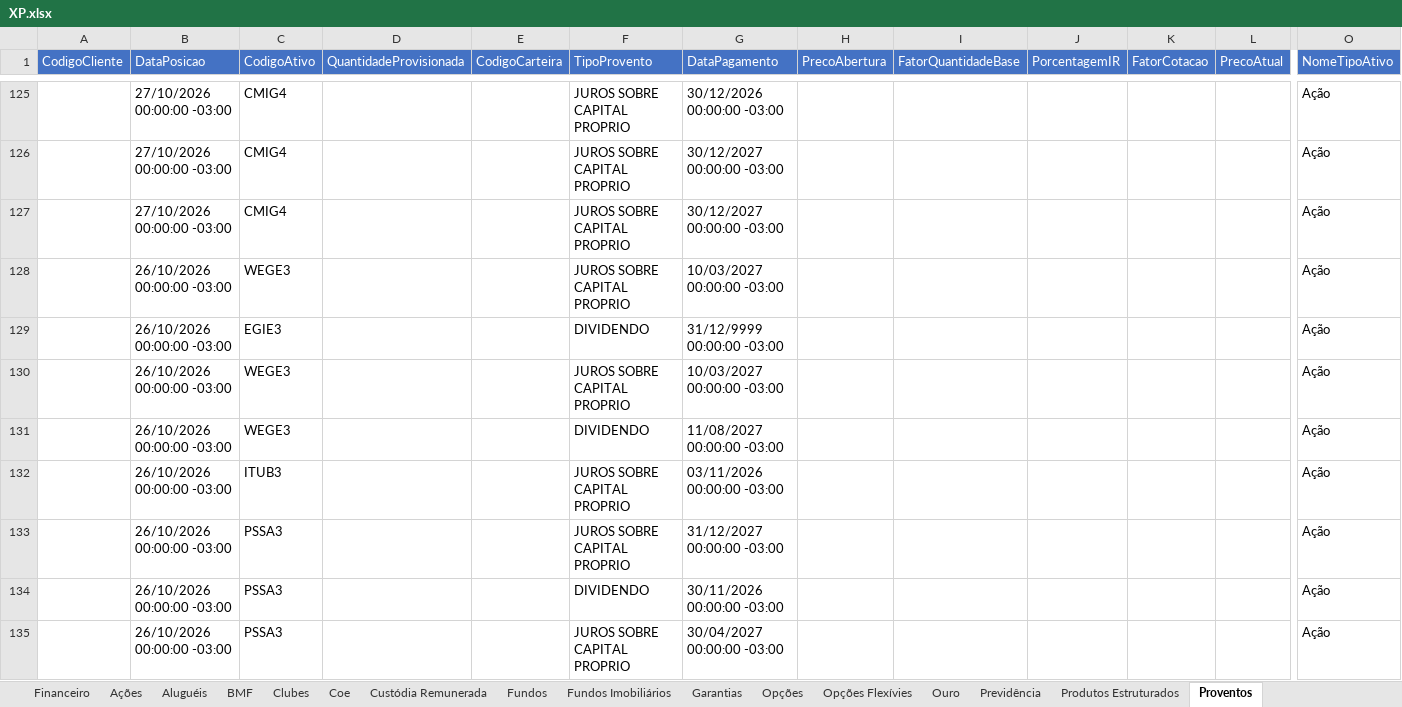
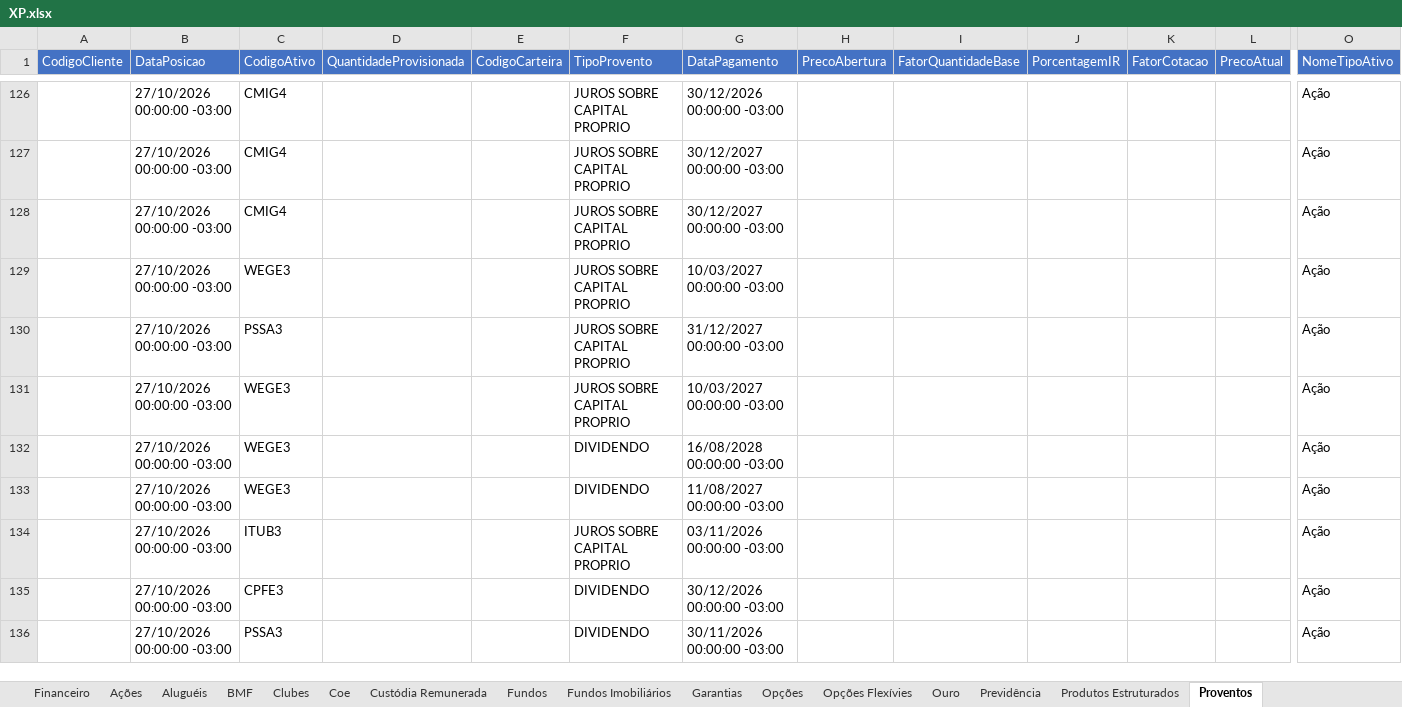
Before and after one commit to AloacaoMWealth/alocationmwealth, an Excel workbook: posicoes/XP.xlsx, sheet Proventos, drawn as a sheet; only a part is shown, gaps mark what is left out; values as stored, in another font and other column widths than the file's, no borders; removed rows and columns are numbered as before the commit, all else as after; rows hold the shown columns only; the diff covers the shown part only; the diff names each change by its address in the sheet, - before the commit and + after, or states it on an @@ line.

```diff
--- a/posicoes/XP.xlsx (sheet Proventos)
+++ b/posicoes/XP.xlsx (sheet Proventos)
-row 128:  | 26/10/2026 00:00:00 -03:00 | WEGE3 |  |  | JUROS SOBRE CAPITAL PROPRIO | 10/03/2027 00:00:00 -03:00 |  |  |  |  |  | Ação
+row 129:  | 27/10/2026 00:00:00 -03:00 | WEGE3 |  |  | JUROS SOBRE CAPITAL PROPRIO | 10/03/2027 00:00:00 -03:00 |  |  |  |  |  | Ação
+row 130:  | 27/10/2026 00:00:00 -03:00 | PSSA3 |  |  | JUROS SOBRE CAPITAL PROPRIO | 31/12/2027 00:00:00 -03:00 |  |  |  |  |  | Ação
+row 131:  | 27/10/2026 00:00:00 -03:00 | WEGE3 |  |  | JUROS SOBRE CAPITAL PROPRIO | 10/03/2027 00:00:00 -03:00 |  |  |  |  |  | Ação
-B132 (DataPosicao): 26/10/2026 00:00:00 -03:00
+B132 (DataPosicao): 27/10/2026 00:00:00 -03:00
-C132 (CodigoAtivo): EGIE3
+C132 (CodigoAtivo): WEGE3
-G132 (DataPagamento): 31/12/9999 00:00:00 -03:00
+G132 (DataPagamento): 16/08/2028 00:00:00 -03:00
-row 130:  | 26/10/2026 00:00:00 -03:00 | WEGE3 |  |  | JUROS SOBRE CAPITAL PROPRIO | 10/03/2027 00:00:00 -03:00 |  |  |  |  |  | Ação
-B133 (DataPosicao): 26/10/2026 00:00:00 -03:00
+B133 (DataPosicao): 27/10/2026 00:00:00 -03:00
-row 132:  | 26/10/2026 00:00:00 -03:00 | ITUB3 |  |  | JUROS SOBRE CAPITAL PROPRIO | 03/11/2026 00:00:00 -03:00 |  |  |  |  |  | Ação
-B134 (DataPosicao): 26/10/2026 00:00:00 -03:00
+B134 (DataPosicao): 27/10/2026 00:00:00 -03:00
-C134 (CodigoAtivo): PSSA3
+C134 (CodigoAtivo): ITUB3
-G134 (DataPagamento): 31/12/2027 00:00:00 -03:00
+G134 (DataPagamento): 03/11/2026 00:00:00 -03:00
+row 135:  | 27/10/2026 00:00:00 -03:00 | CPFE3 |  |  | DIVIDENDO | 30/12/2026 00:00:00 -03:00 |  |  |  |  |  | Ação
-B136 (DataPosicao): 26/10/2026 00:00:00 -03:00
+B136 (DataPosicao): 27/10/2026 00:00:00 -03:00
-row 135:  | 26/10/2026 00:00:00 -03:00 | PSSA3 |  |  | JUROS SOBRE CAPITAL PROPRIO | 30/04/2027 00:00:00 -03:00 |  |  |  |  |  | Ação
```
Also changed, not shown: 33 added rows, 32 removed rows and 97 edited cells elsewhere in this sheet, sheet Fundos, sheet Fundos Imobiliários, sheet Ações, sheet Financeiro, sheet Custódia Remunerada, sheet Tesouro Direto, 5 more sheets.
